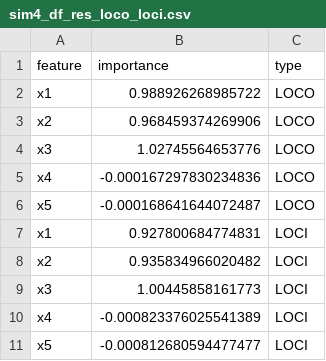
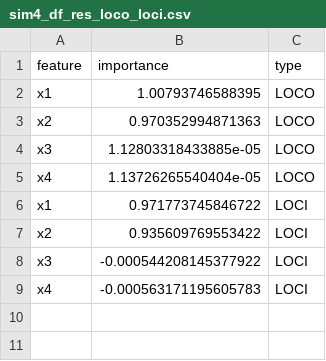
Before and after one commit to daniel-mueller17/Feature-Importance-Methods, a CSV file: simulations/data/sim4_df_res_loco_loci.csv, drawn as a sheet.

```diff
--- a/simulations/data/sim4_df_res_loco_loci.csv
+++ b/simulations/data/sim4_df_res_loco_loci.csv
@@ -1,11 +1,9 @@
 "feature","importance","type"
-"x1",0.988926268985722,"LOCO"
-"x2",0.968459374269906,"LOCO"
-"x3",1.02745564653776,"LOCO"
-"x4",-0.000167297830234836,"LOCO"
-"x5",-0.000168641644072487,"LOCO"
-"x1",0.927800684774831,"LOCI"
-"x2",0.935834966020482,"LOCI"
-"x3",1.00445858161773,"LOCI"
-"x4",-0.000823376025541389,"LOCI"
-"x5",-0.000812680594477477,"LOCI"
+"x1",1.00793746588395,"LOCO"
+"x2",0.970352994871363,"LOCO"
+"x3",1.12803318433885e-05,"LOCO"
+"x4",1.13726265540404e-05,"LOCO"
+"x1",0.971773745846722,"LOCI"
+"x2",0.935609769553422,"LOCI"
+"x3",-0.000544208145377922,"LOCI"
+"x4",-0.000563171195605783,"LOCI"
```
Also changed, not shown: simulations/data/sim4_df_res_pfi_cfi.csv, 4 other files.
